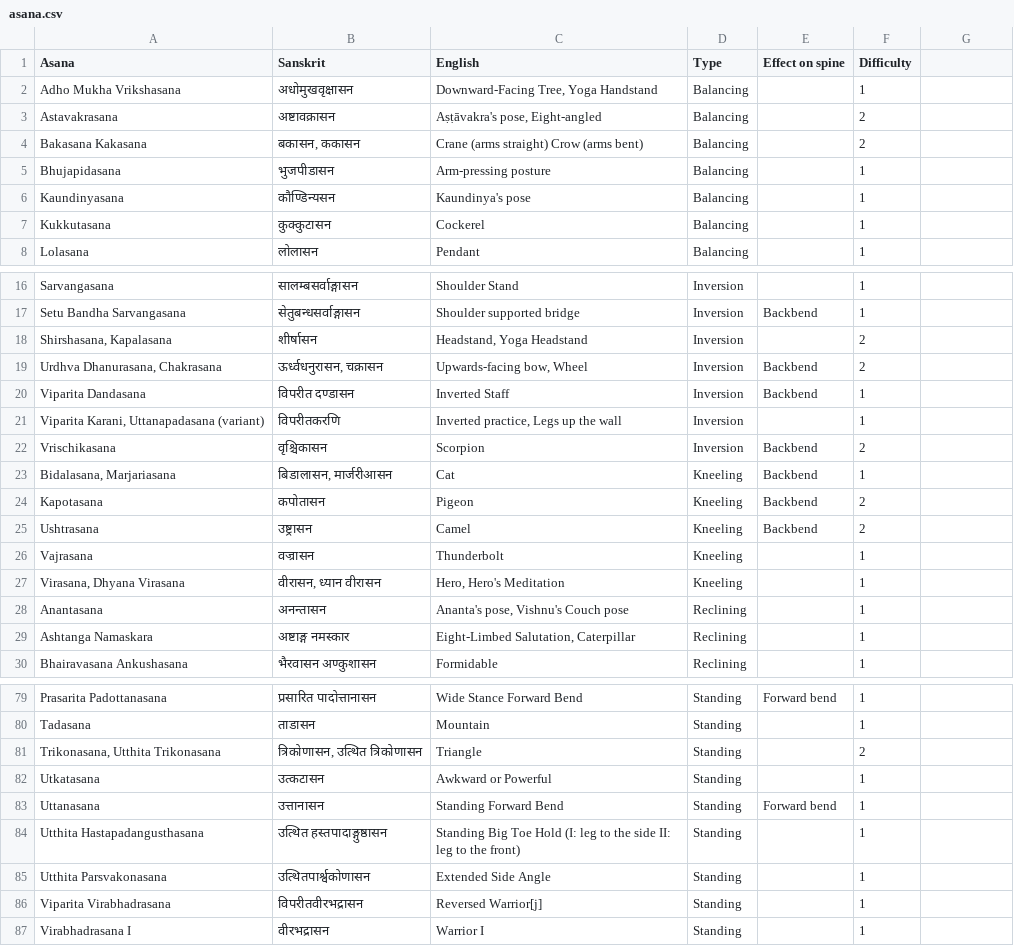
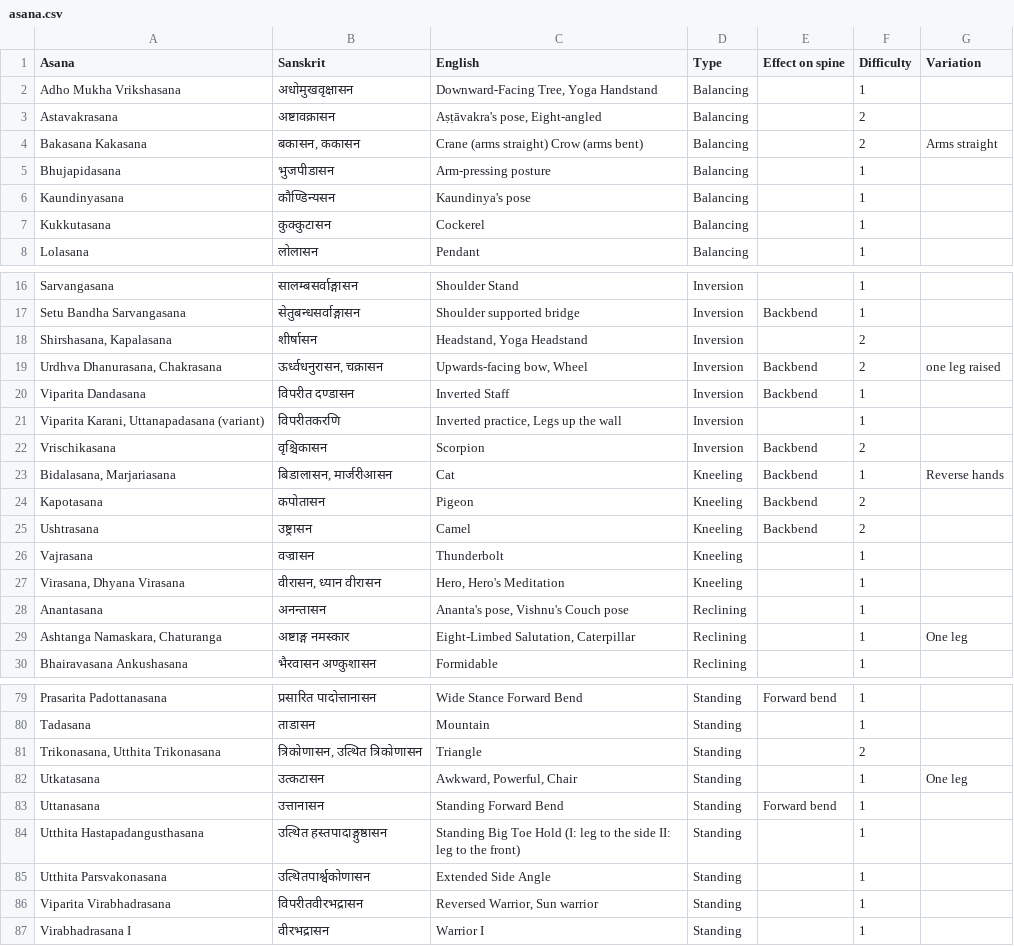
Before and after one commit to deanturpin/yogr, a CSV file: asana.csv, drawn as a sheet; only a part is shown, gaps mark what is left out; the diff names each change by its address in the sheet, - before the commit and + after, or states it on an @@ line.

Commit message:
Add variations

```diff
--- a/asana.csv
+++ b/asana.csv
-G1: (empty)
+G1: Variation
-G4 (Variation): (empty)
+G4 (Variation): Arms straight
-G19 (Variation): (empty)
+G19 (Variation): one leg raised
-G23 (Variation): (empty)
+G23 (Variation): Reverse hands
-A29 (Asana): Ashtanga Namaskara
+A29 (Asana): Ashtanga Namaskara, Chaturanga
-G29 (Variation): (empty)
+G29 (Variation): One leg
-C82 (English): Awkward or Powerful
+C82 (English): Awkward, Powerful, Chair
-G82 (Variation): (empty)
+G82 (Variation): One leg
-C86 (English): Reversed Warrior[j]
+C86 (English): Reversed Warrior, Sun warrior
```
Also changed, not shown: 2 other files.
